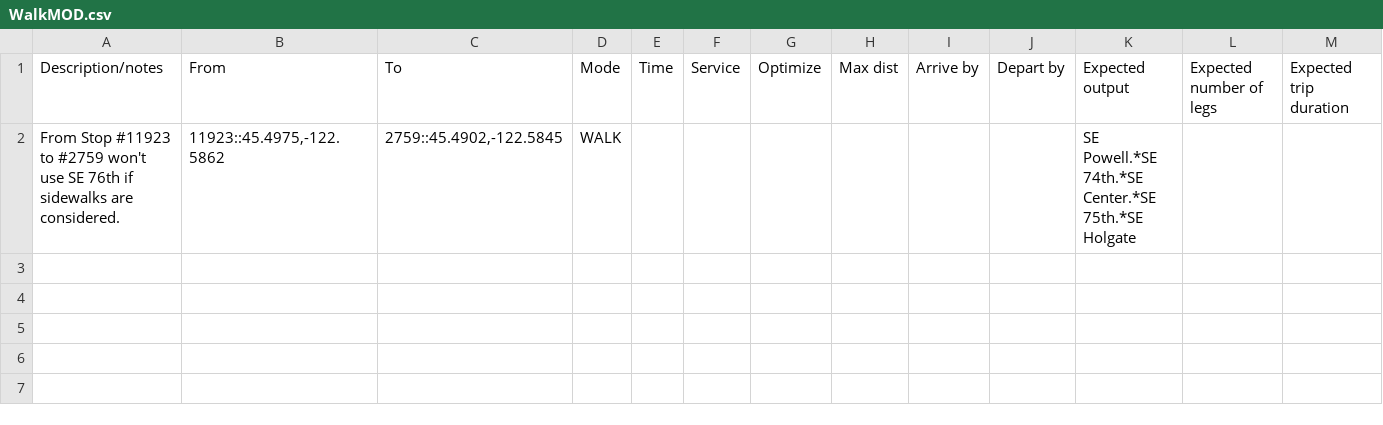
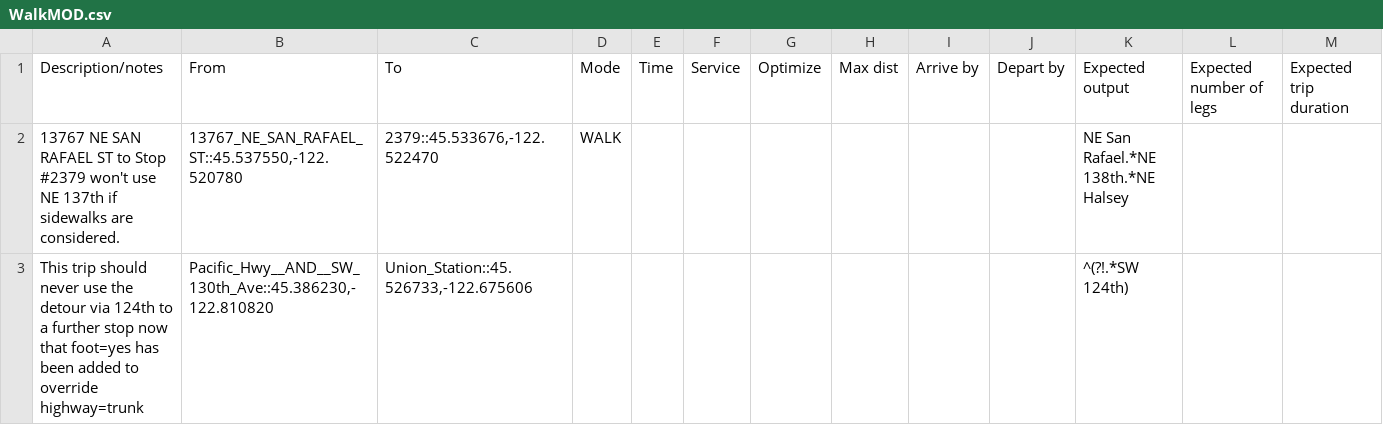
Before and after one commit to OpenTransitTools/test, a CSV file: ott/loader/otp/preflight/suites/WalkMOD.csv, drawn as a sheet; only a part is shown; removed rows and columns are numbered as before the commit, all else as after; rows hold the shown columns only; the diff names each change by its address in the sheet, - before the commit and + after, or states it on an @@ line.

```diff
--- a/ott/loader/otp/preflight/suites/WalkMOD.csv
+++ b/ott/loader/otp/preflight/suites/WalkMOD.csv
-row 2: From Stop #11923 to #2759 won't use SE 76th if sidewalks are considered. | 11923::45.4975,-122.5862 | 2759::45.4902,-122.5845 | WALK |  |  |  |  |  |  | SE Powell.*SE 74th.*SE Center.*SE 75th.*SE Holgate
+row 2: 13767 NE SAN RAFAEL ST to Stop #2379 won't use NE 137th if sidewalks are considered. | 13767_NE_SAN_RAFAEL_ST::45.537550,-122.520780 | 2379::45.533676,-122.522470 | WALK |  |  |  |  |  |  | NE San Rafael.*NE 138th.*NE Halsey
+row 3: This trip should never use the detour via 124th to a further stop now that foot=yes has been added to override highway=trunk | Pacific_Hwy__AND__SW_130th_Ave::45.386230,-122.810820 | Union_Station::45.526733,-122.675606 |  |  |  |  |  |  |  | ^(?!.*SW 124th)
```
Also changed, not shown: 1 other file.
